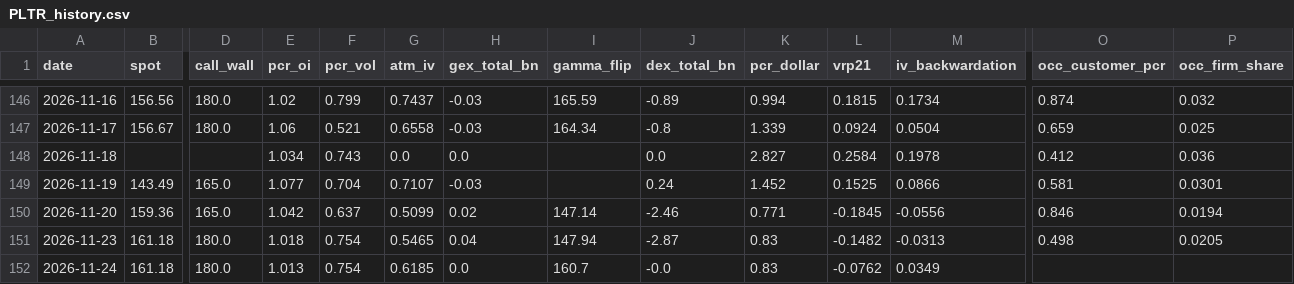
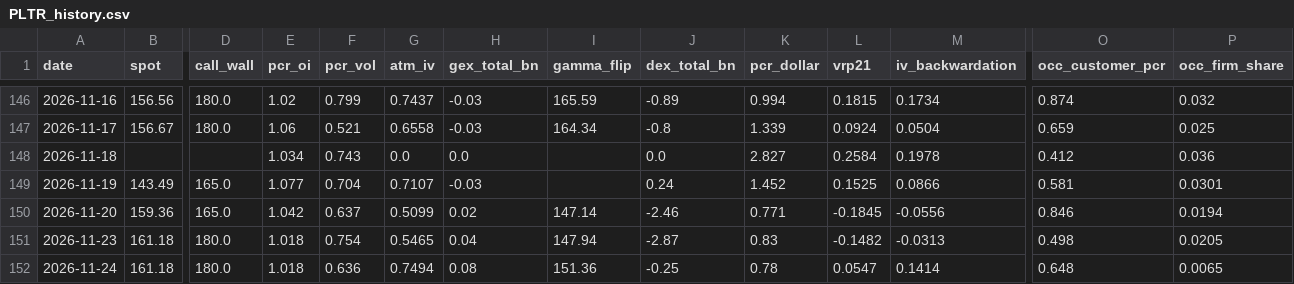
Before and after one commit to dsh0920-sys/Repository-name-options-dashboard, a CSV file: data/history/PLTR_history.csv, drawn as a sheet; only a part is shown, gaps mark what is left out; the diff names each change by its address in the sheet, - before the commit and + after, or states it on an @@ line.

```diff
--- a/data/history/PLTR_history.csv
+++ b/data/history/PLTR_history.csv
-E152 (pcr_oi): 1.013
+E152 (pcr_oi): 1.018
-F152 (pcr_vol): 0.754
+F152 (pcr_vol): 0.636
-G152 (atm_iv): 0.6185
+G152 (atm_iv): 0.7494
-H152 (gex_total_bn): 0.0
+H152 (gex_total_bn): 0.08
-I152 (gamma_flip): 160.7
+I152 (gamma_flip): 151.36
-J152 (dex_total_bn): -0.0
+J152 (dex_total_bn): -0.25
-K152 (pcr_dollar): 0.83
+K152 (pcr_dollar): 0.78
-L152 (vrp21): -0.0762
+L152 (vrp21): 0.0547
-M152 (iv_backwardation): 0.0349
+M152 (iv_backwardation): 0.1414
-O152 (occ_customer_pcr): (empty)
+O152 (occ_customer_pcr): 0.648
-P152 (occ_firm_share): (empty)
+P152 (occ_firm_share): 0.0065
```
Also changed, not shown: data/history/AMZN_history.csv, data/history/EWY_history.csv, 45 other files.
